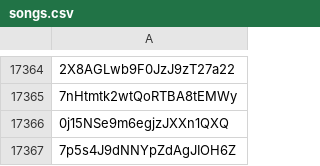
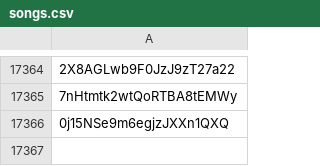
Before and after one commit to bananagyo/Spotify-API-Project, a CSV file: songs.csv, drawn as a sheet; only a part is shown, gaps mark what is left out.

```diff
--- a/songs.csv
+++ b/songs.csv
@@ -17366,2 +17366 @@
 0j15NSe9m6egjzJXXn1QXQ
-7p5s4J9dNNYpZdAgJIOH6Z
```
Also changed, not shown: 2 other files.
